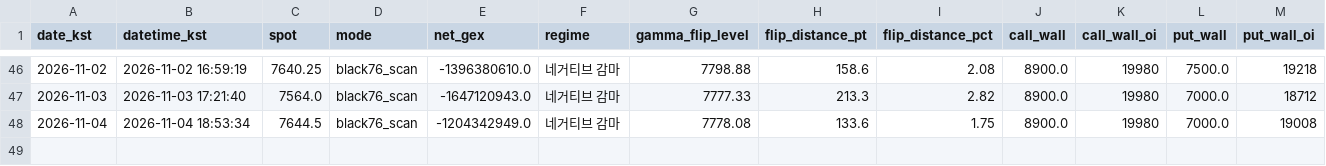
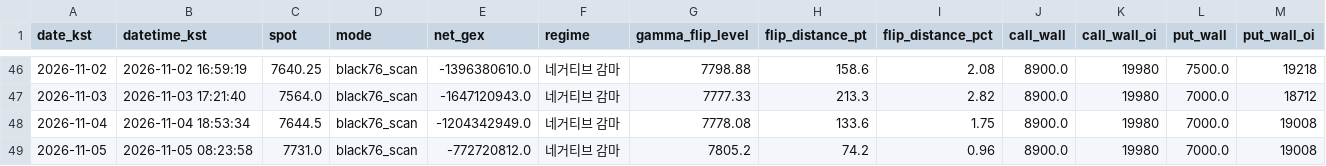
Before and after one commit to hk4jung/gamma-flip-capture, a CSV file: gamma_flip_es_history.csv, drawn as a sheet; only a part is shown, gaps mark what is left out; rows hold the shown columns only; the diff names each change by its address in the sheet, - before the commit and + after, or states it on an @@ line.

```diff
--- a/gamma_flip_es_history.csv
+++ b/gamma_flip_es_history.csv
+row 49: 2026-11-05 | 2026-11-05 08:23:58 | 7731.0 | black76_scan | -772720812.0 | 네거티브 감마 | 7805.2 | 74.2 | 0.96 | 8900.0 | 19980 | 7000.0 | 19008
```
Also changed, not shown: barchart_options_capture.csv, gamma_flip_nq_history.csv, 2 other files.
